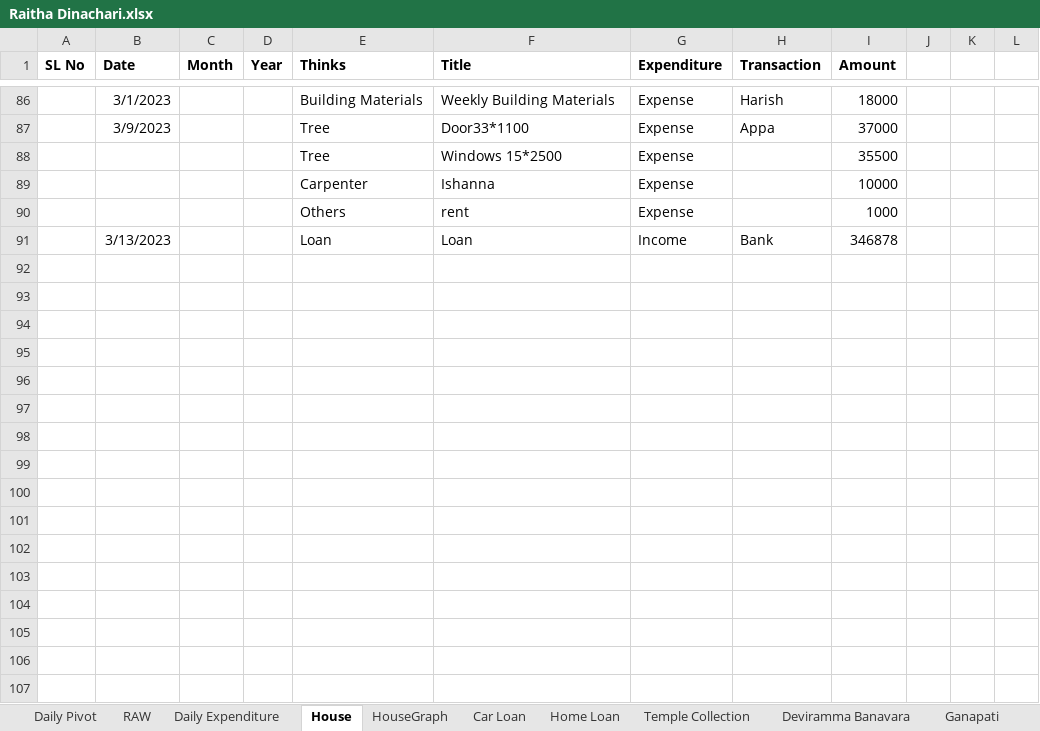
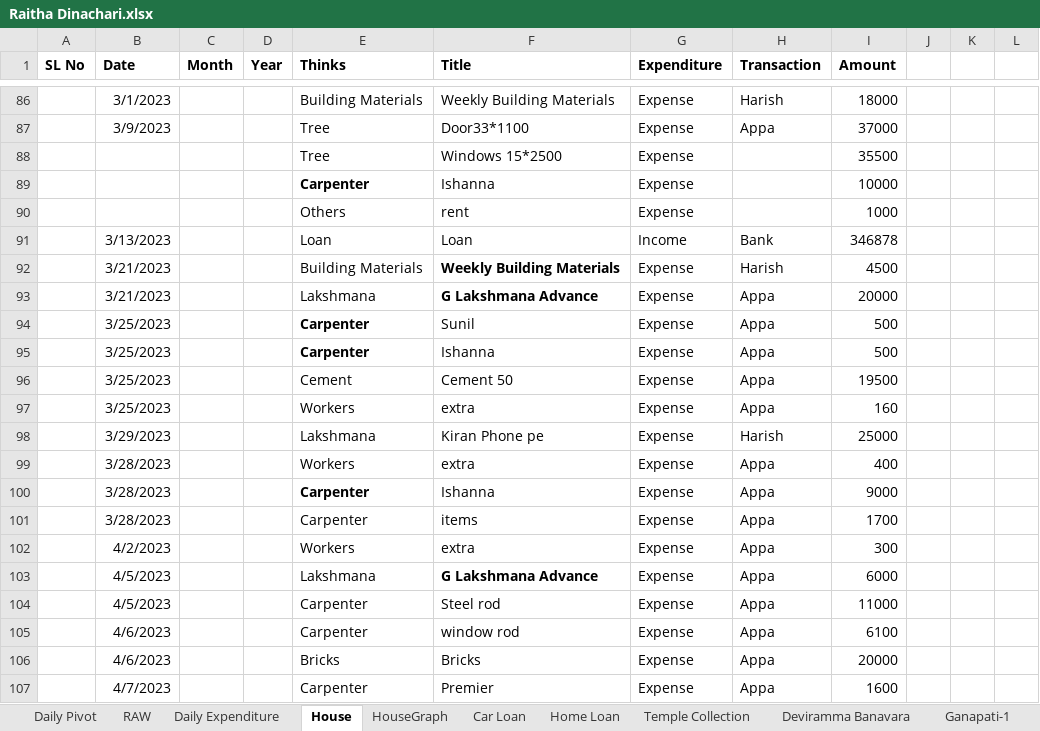
Before and after one commit to APP94815-ec-br/RaithaDinachari, an Excel workbook: Raitha Dinachari.xlsx, sheet House, drawn as a sheet; only a part is shown, gaps mark what is left out; values as stored, in another font and other column widths than the file's, no borders; the diff covers the shown part only; the diff names each change by its address in the sheet, - before the commit and + after, or states it on an @@ line.

```diff
--- a/Raitha Dinachari.xlsx (sheet House)
+++ b/Raitha Dinachari.xlsx (sheet House)
-sheet tab: Ganapati
+sheet tab: Ganapati-1
-E89 bold: off
+E89 bold: on
+row 92:  | 3/21/2023 |  |  | Building Materials | Weekly Building Materials | Expense | Harish | 4500
+row 93:  | 3/21/2023 |  |  | Lakshmana | G Lakshmana Advance | Expense | Appa | 20000
+row 94:  | 3/25/2023 |  |  | Carpenter | Sunil | Expense | Appa | 500
+row 95:  | 3/25/2023 |  |  | Carpenter | Ishanna | Expense | Appa | 500
+row 96:  | 3/25/2023 |  |  | Cement | Cement 50 | Expense | Appa | 19500
+row 97:  | 3/25/2023 |  |  | Workers | extra | Expense | Appa | 160
+row 98:  | 3/29/2023 |  |  | Lakshmana | Kiran Phone pe | Expense | Harish | 25000
+row 99:  | 3/28/2023 |  |  | Workers | extra | Expense | Appa | 400
+row 100:  | 3/28/2023 |  |  | Carpenter | Ishanna | Expense | Appa | 9000
+row 101:  | 3/28/2023 |  |  | Carpenter | items | Expense | Appa | 1700
+row 102:  | 4/2/2023 |  |  | Workers | extra | Expense | Appa | 300
+row 103:  | 4/5/2023 |  |  | Lakshmana | G Lakshmana Advance | Expense | Appa | 6000
+row 104:  | 4/5/2023 |  |  | Carpenter | Steel rod | Expense | Appa | 11000
+row 105:  | 4/6/2023 |  |  | Carpenter | window rod | Expense | Appa | 6100
+row 106:  | 4/6/2023 |  |  | Bricks | Bricks | Expense | Appa | 20000
+row 107:  | 4/7/2023 |  |  | Carpenter | Premier | Expense | Appa | 1600
```
Also changed, not shown: 13 added rows and 3 edited cells elsewhere in this sheet, sheet Daily Expenditure, sheet Car Loan, sheet Drone, sheet Ganapati-1, sheet Home Loan, other sheet tabs.
